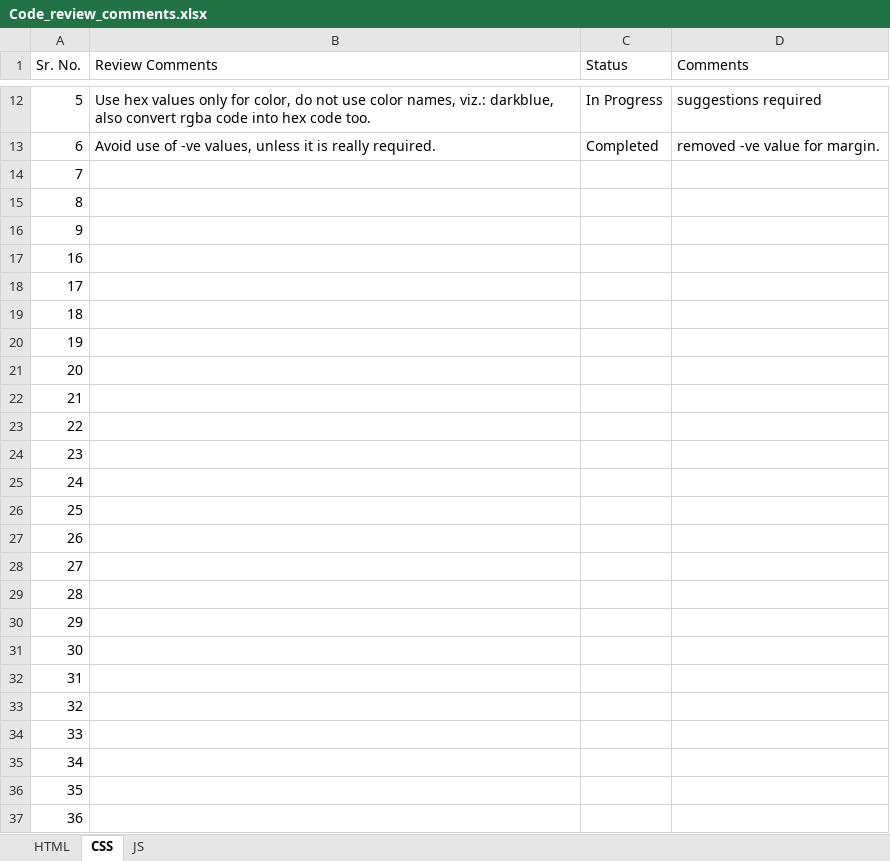
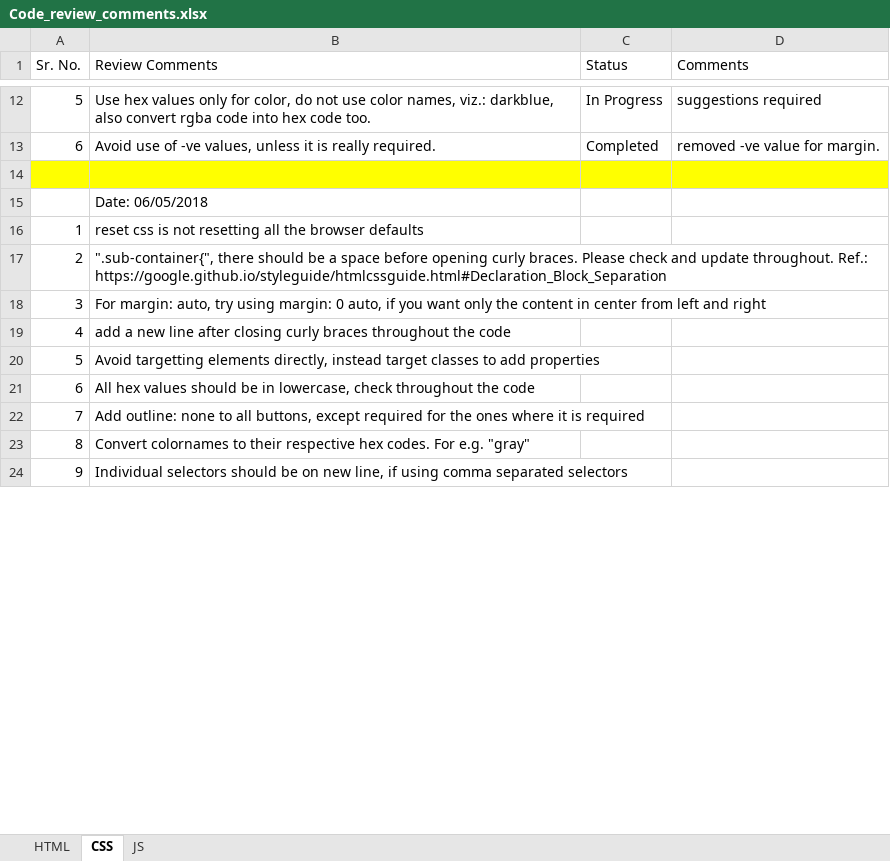
Before and after one commit to DineshDafCybage/for-mentees, an Excel workbook: Review Comments/Code_review_comments.xlsx, sheet CSS, drawn as a sheet; only a part is shown, gaps mark what is left out; values as stored, in another font and other column widths than the file's, no borders; table styles not drawn; removed rows and columns are numbered as before the commit, all else as after; the diff covers the shown part only; the diff names each change by its address in the sheet, - before the commit and + after, or states it on an @@ line.

Commit message:
Comments addedd

```diff
--- a/Review Comments/Code_review_comments.xlsx (sheet CSS)
+++ b/Review Comments/Code_review_comments.xlsx (sheet CSS)
+row 14: (empty)
+row 15:  | Date: 06/05/2018
+row 16: 1 | reset css is not resetting all the browser defaults
+row 17: 2 | ".sub-container{", there should be a space before opening curly braces. Please check and update throughout. Ref.: https://google.github.io/styleguide/htmlcssguide.html#Declaration_Block_Separation
+row 18: 3 | For margin: auto, try using margin: 0 auto, if you want only the content in center from left and right
+row 19: 4 | add a new line after closing curly braces throughout the code
+row 20: 5 | Avoid targetting elements directly, instead target classes to add properties
+row 21: 6 | All hex values should be in lowercase, check throughout the code
-B22 (Review Comments): (empty)
+B22 (Review Comments): Add outline: none to all buttons, except required for the ones where it is required
-B23 (Review Comments): (empty)
+B23 (Review Comments): Convert colornames to their respective hex codes. For e.g. "gray"
-B24 (Review Comments): (empty)
+B24 (Review Comments): Individual selectors should be on new line, if using comma separated selectors
-row 17: 16
-row 18: 17
-row 19: 18
-row 20: 19
-row 21: 20
-row 22: 21
-row 23: 22
-row 24: 23
-row 25: 24
-row 26: 25
-row 27: 26
-row 28: 27
-row 29: 28
-row 30: 29
-row 31: 30
-row 32: 31
-row 33: 32
-row 34: 33
-row 35: 34
-row 36: 35
-row 37: 36
```
Also changed, not shown: 1 added row, 9 removed rows, 5 edited cells and cell formats elsewhere in this sheet, sheet JS, sheet HTML.
